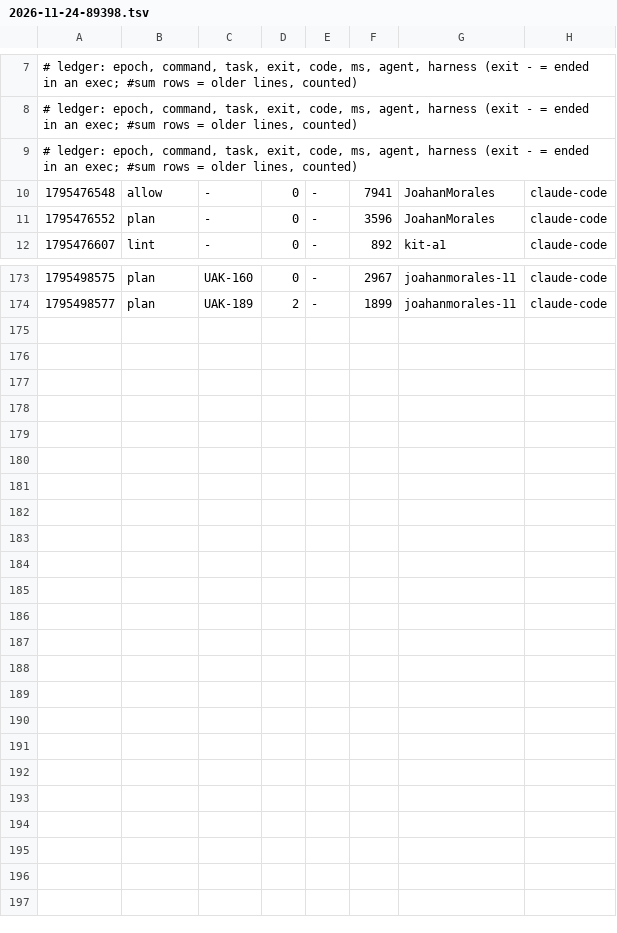
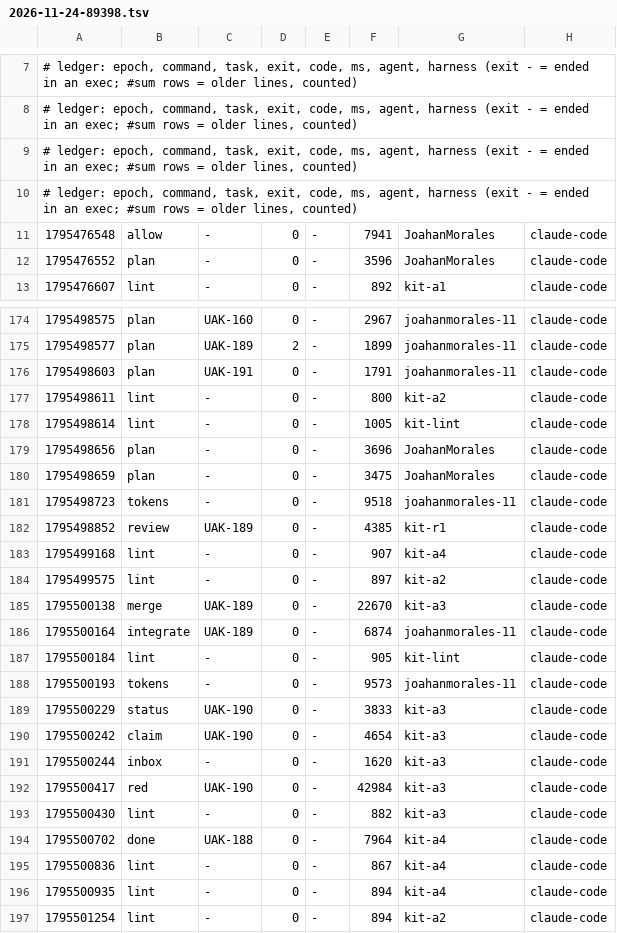
Before and after one commit to JoahanMorales/upiixia-agentic-kit, a TSV file: metrics/2026-11-24-89398.tsv, drawn as a sheet; only a part is shown, gaps mark what is left out.

Commit message:
uak: blackbox +4, metrics +22

```diff
--- a/metrics/2026-11-24-89398.tsv
+++ b/metrics/2026-11-24-89398.tsv
@@ -9,2 +9,3 @@
 # ledger: epoch, command, task, exit, code, ms, agent, harness (exit - = ended in an exec; #sum rows = older lines, counted)
+# ledger: epoch, command, task, exit, code, ms, agent, harness (exit - = ended in an exec; #sum rows = older lines, counted)
 1795476548	allow	-	0	-	7941	JoahanMorales	claude-code
@@ -174 +175,23 @@
 1795498577	plan	UAK-189	2	-	1899	joahanmorales-11	claude-code
+1795498603	plan	UAK-191	0	-	1791	joahanmorales-11	claude-code
+1795498611	lint	-	0	-	800	kit-a2	claude-code
+1795498614	lint	-	0	-	1005	kit-lint	claude-code
+1795498656	plan	-	0	-	3696	JoahanMorales	claude-code
+1795498659	plan	-	0	-	3475	JoahanMorales	claude-code
+1795498723	tokens	-	0	-	9518	joahanmorales-11	claude-code
+1795498852	review	UAK-189	0	-	4385	kit-r1	claude-code
+1795499168	lint	-	0	-	907	kit-a4	claude-code
+1795499575	lint	-	0	-	897	kit-a2	claude-code
+1795500138	merge	UAK-189	0	-	22670	kit-a3	claude-code
+1795500164	integrate	UAK-189	0	-	6874	joahanmorales-11	claude-code
+1795500184	lint	-	0	-	905	kit-lint	claude-code
+1795500193	tokens	-	0	-	9573	joahanmorales-11	claude-code
+1795500229	status	UAK-190	0	-	3833	kit-a3	claude-code
+1795500242	claim	UAK-190	0	-	4654	kit-a3	claude-code
+1795500244	inbox	-	0	-	1620	kit-a3	claude-code
+1795500417	red	UAK-190	0	-	42984	kit-a3	claude-code
+1795500430	lint	-	0	-	882	kit-a3	claude-code
+1795500702	done	UAK-188	0	-	7964	kit-a4	claude-code
+1795500836	lint	-	0	-	867	kit-a4	claude-code
+1795500935	lint	-	0	-	894	kit-a4	claude-code
+1795501254	lint	-	0	-	894	kit-a2	claude-code
```
Also changed, not shown: 1 other file.
